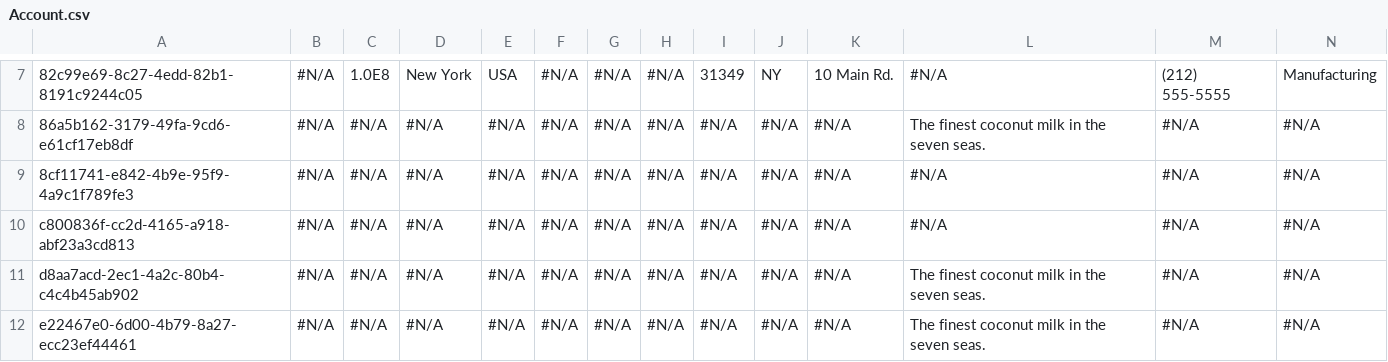
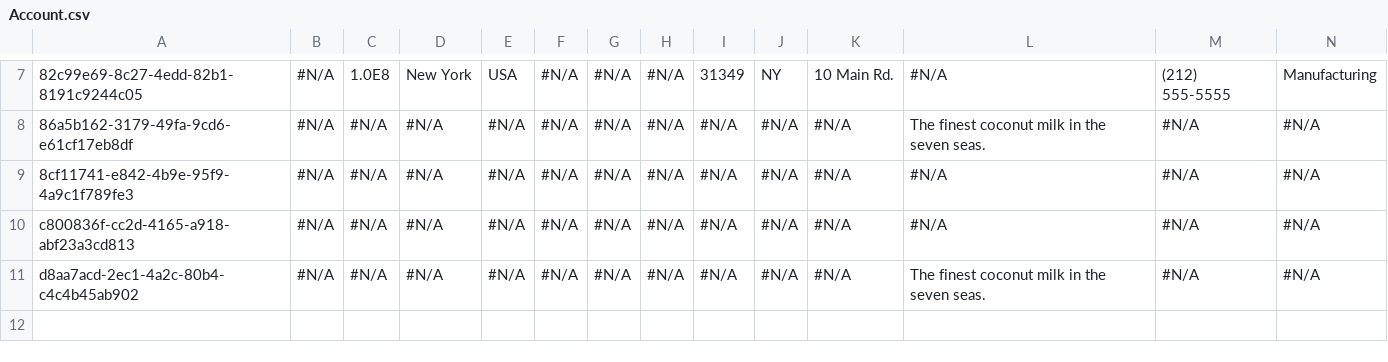
Before and after one commit to BhuvanaSaiNatti-Prodly/bsn-repo-public, a CSV file: Account.csv, drawn as a sheet; only a part is shown, gaps mark what is left out; rows hold the shown columns only; the diff names each change by its address in the sheet, - before the commit and + after, or states it on an @@ line.

```diff
--- a/Account.csv
+++ b/Account.csv
-row 12: e22467e0-6d00-4b79-8a27-ecc23ef44461 | #N/A | #N/A | #N/A | #N/A | #N/A | #N/A | #N/A | #N/A | #N/A | #N/A | The finest coconut milk in the seven seas. | #N/A | #N/A
```
Also changed, not shown: Case.csv, 3 other files.
